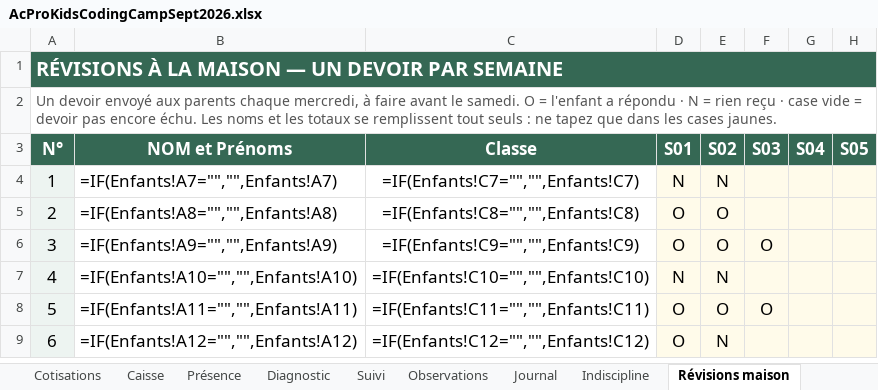
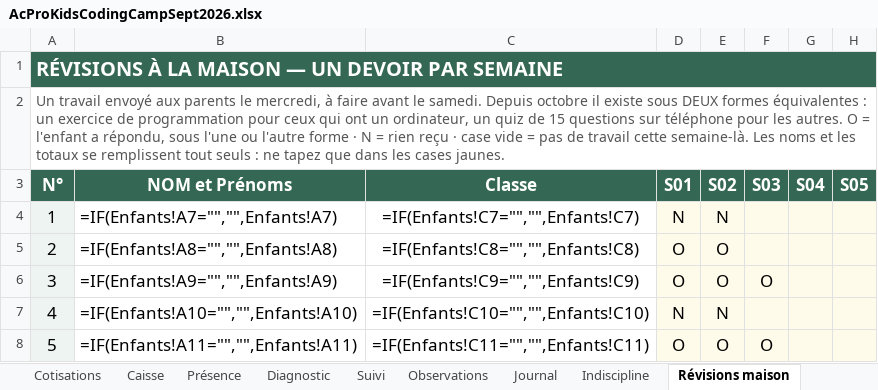
Before and after one commit to koffipierredamien/python-learning, an Excel workbook: 3-suivi/AcProKidsCodingCampSept2026.xlsx, sheet Révisions maison, drawn as a sheet; only a part is shown; the shorter side is filled out with more unchanged rows; values as stored, in another font and other column widths than the file's, no borders; formulas without a stored value are shown as written; the diff names each change by its address in the sheet, - before the commit and + after, or states it on an @@ line.

```diff
--- a/3-suivi/AcProKidsCodingCampSept2026.xlsx (sheet Révisions maison)
+++ b/3-suivi/AcProKidsCodingCampSept2026.xlsx (sheet Révisions maison)
-A2 (N°): Un devoir envoyé aux parents chaque mercredi, à faire avant le samedi. O = l'enfant a répondu · N = rien reçu · case vide = devoir pas encore échu. Les noms…
+A2 (N°): Un travail envoyé aux parents le mercredi, à faire avant le samedi. Depuis octobre il existe sous DEUX formes équivalentes : un exercice de programmation pour ceux qui ont un ordinateur, un quiz de 15 questions sur téléphone pour les autres. O = l'enfant a répondu, sous l'une ou l'autre forme · N = rien reçu · case vide = pas de travail cette semaine-là. Les noms…
```
Also changed, not shown: sheet Diagnostic, sheet Suivi, 33 other files.
